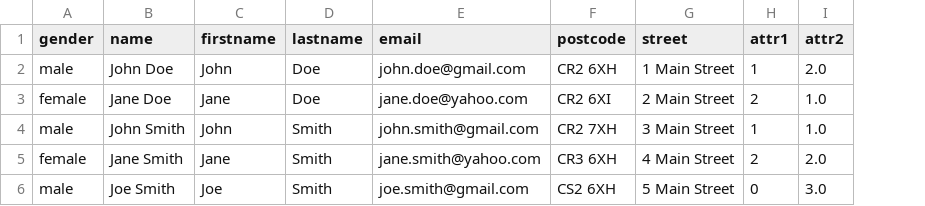
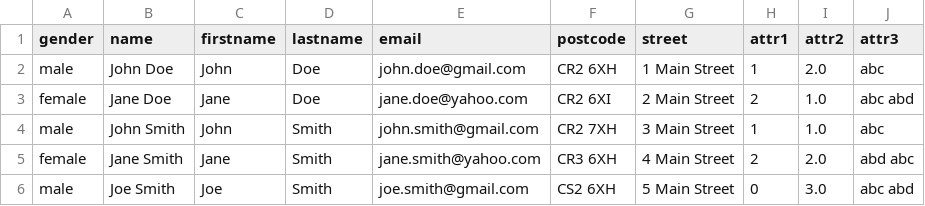
Before and after one commit to synthesized-io/insight, a CSV file: data/test_names_addresses.csv, drawn as a sheet; the diff names each change by its address in the sheet, - before the commit and + after, or states it on an @@ line.

Commit message:
sampling value, improved value handling

```diff
--- a/data/test_names_addresses.csv
+++ b/data/test_names_addresses.csv
+column J (attr3), rows 2-6: abc | abc abd | abc | abd abc | abc abd
```
Also changed, not shown: 6 other files.
